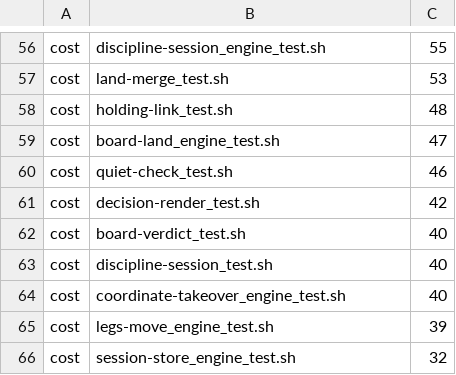
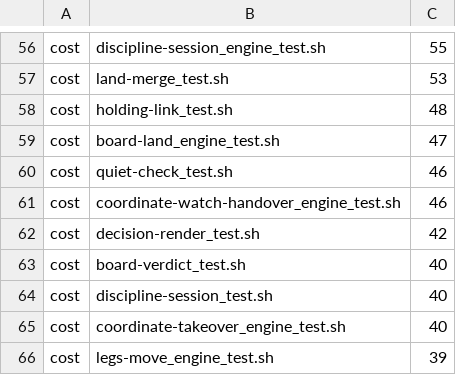
Before and after one commit to tsukumogami/shirabe, a TSV file: skills/coordinate/check-skill.tsv, drawn as a sheet; only a part is shown, gaps mark what is left out; the shorter side is filled out with more unchanged rows; the diff names each change by its address in the sheet, - before the commit and + after, or states it on an @@ line.

```diff
--- a/skills/coordinate/check-skill.tsv
+++ b/skills/coordinate/check-skill.tsv
+row 61: cost | coordinate-watch-handover_engine_test.sh | 46
```
Also changed, not shown: skills/coordinate/requires.tsv, 5 other files.
